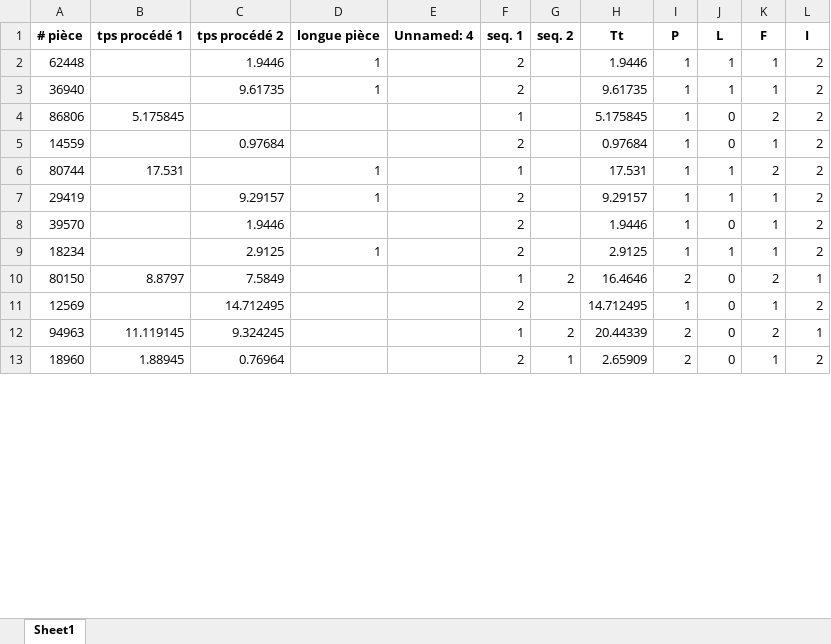
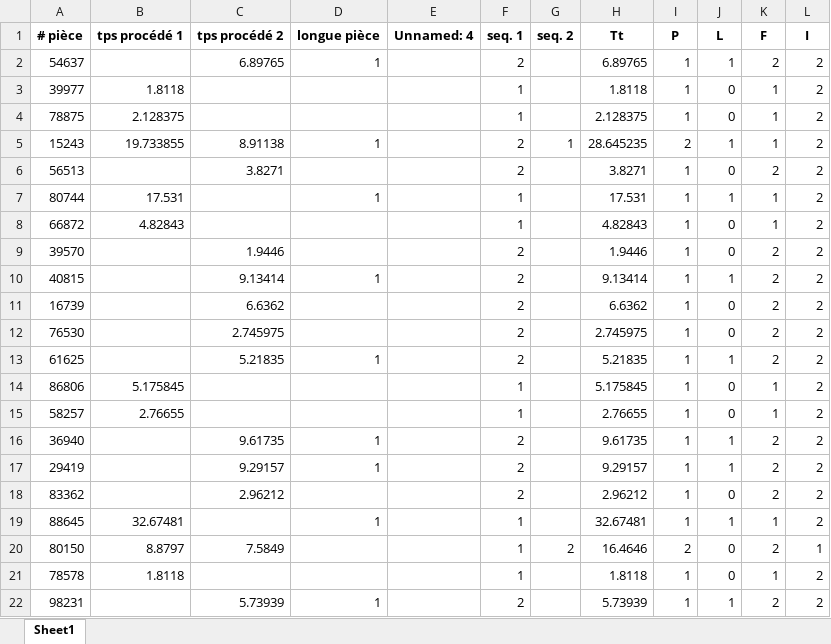
Before and after one commit to abigailrdrs/pasantia, an Excel workbook: datos_reordenados/archivo_reordenado_6.xlsx, sheet Sheet1, drawn as a sheet; only a part is shown; the shorter side is filled out with more unchanged rows; values as stored, in another font and other column widths than the file's, no borders; removed rows and columns are numbered as before the commit, all else as after; the diff covers the shown part only; the diff names each change by its address in the sheet, - before the commit and + after, or states it on an @@ line.

```diff
--- a/datos_reordenados/archivo_reordenado_6.xlsx (sheet Sheet1)
+++ b/datos_reordenados/archivo_reordenado_6.xlsx (sheet Sheet1)
-A2 (# pièce): 62448
+A2 (# pièce): 54637
-C2 (tps procédé 2): 1.9446
+C2 (tps procédé 2): 6.89765
-H2 (Tt): 1.9446
+H2 (Tt): 6.89765
-K2 (F): 1
+K2 (F): 2
-row 3: 36940 |  | 9.61735 | 1 |  | 2 |  | 9.61735 | 1 | 1 | 1 | 2
-A3 (# pièce): 86806
+A3 (# pièce): 39977
-B3 (tps procédé 1): 5.175845
+B3 (tps procédé 1): 1.8118
-H3 (Tt): 5.175845
+H3 (Tt): 1.8118
-K3 (F): 2
+K3 (F): 1
-row 5: 14559 |  | 0.97684 |  |  | 2 |  | 0.97684 | 1 | 0 | 1 | 2
+row 4: 78875 | 2.128375 |  |  |  | 1 |  | 2.128375 | 1 | 0 | 1 | 2
+row 5: 15243 | 19.733855 | 8.91138 | 1 |  | 2 | 1 | 28.645235 | 2 | 1 | 1 | 2
+row 6: 56513 |  | 3.8271 |  |  | 2 |  | 3.8271 | 1 | 0 | 2 | 2
-K7 (F): 2
+K7 (F): 1
-row 7: 29419 |  | 9.29157 | 1 |  | 2 |  | 9.29157 | 1 | 1 | 1 | 2
+row 8: 66872 | 4.82843 |  |  |  | 1 |  | 4.82843 | 1 | 0 | 1 | 2
-K9:K10 (F): 1
+K9:K10 (F): 2
-A10 (# pièce): 18234
+A10 (# pièce): 40815
-C10 (tps procédé 2): 2.9125
+C10 (tps procédé 2): 9.13414
-H10 (Tt): 2.9125
+H10 (Tt): 9.13414
+row 11: 16739 |  | 6.6362 |  |  | 2 |  | 6.6362 | 1 | 0 | 2 | 2
+row 12: 76530 |  | 2.745975 |  |  | 2 |  | 2.745975 | 1 | 0 | 2 | 2
+row 13: 61625 |  | 5.21835 | 1 |  | 2 |  | 5.21835 | 1 | 1 | 2 | 2
+row 14: 86806 | 5.175845 |  |  |  | 1 |  | 5.175845 | 1 | 0 | 1 | 2
+row 15: 58257 | 2.76655 |  |  |  | 1 |  | 2.76655 | 1 | 0 | 1 | 2
+row 16: 36940 |  | 9.61735 | 1 |  | 2 |  | 9.61735 | 1 | 1 | 2 | 2
+row 17: 29419 |  | 9.29157 | 1 |  | 2 |  | 9.29157 | 1 | 1 | 2 | 2
+row 18: 83362 |  | 2.96212 |  |  | 2 |  | 2.96212 | 1 | 0 | 2 | 2
+row 19: 88645 | 32.67481 |  | 1 |  | 1 |  | 32.67481 | 1 | 1 | 1 | 2
-row 11: 12569 |  | 14.712495 |  |  | 2 |  | 14.712495 | 1 | 0 | 1 | 2
+row 21: 78578 | 1.8118 |  |  |  | 1 |  | 1.8118 | 1 | 0 | 1 | 2
+row 22: 98231 |  | 5.73939 | 1 |  | 2 |  | 5.73939 | 1 | 1 | 2 | 2
```
Also changed, not shown: 50 added rows, 53 removed rows, 2 moved rows and 2 edited cells elsewhere in this sheet, archivo.xlsx, datos_reordenados/archivo_reordenado_10.xlsx, 17 other files.
